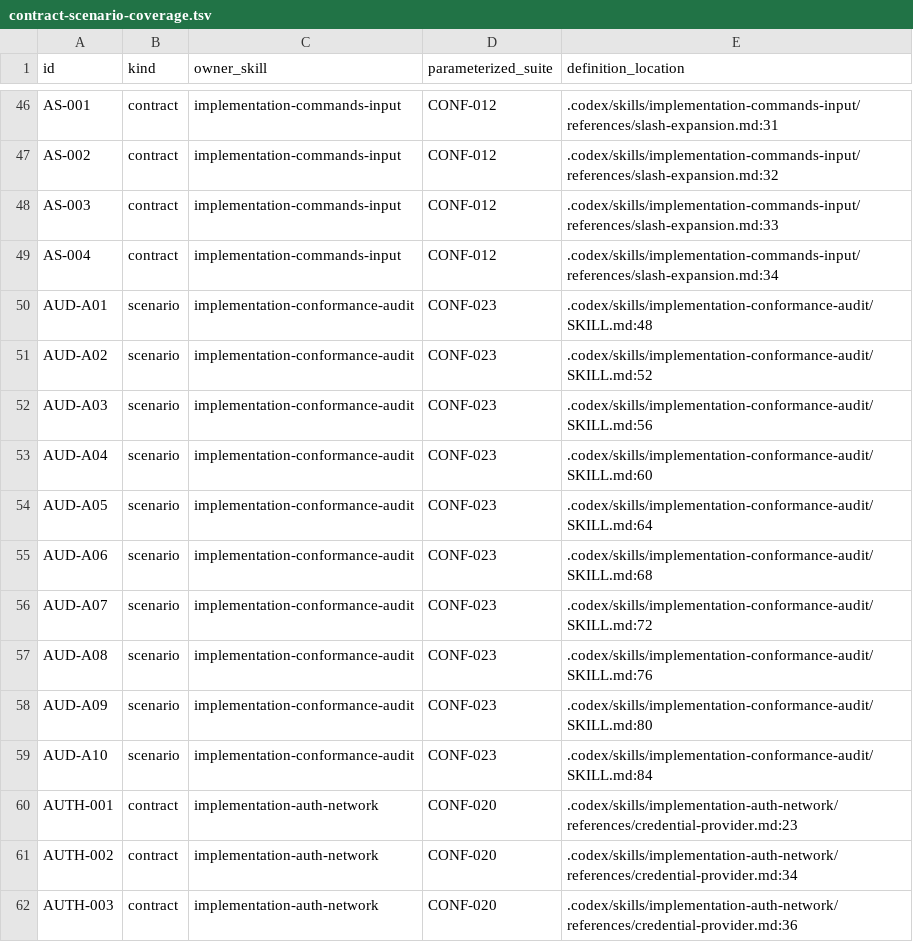
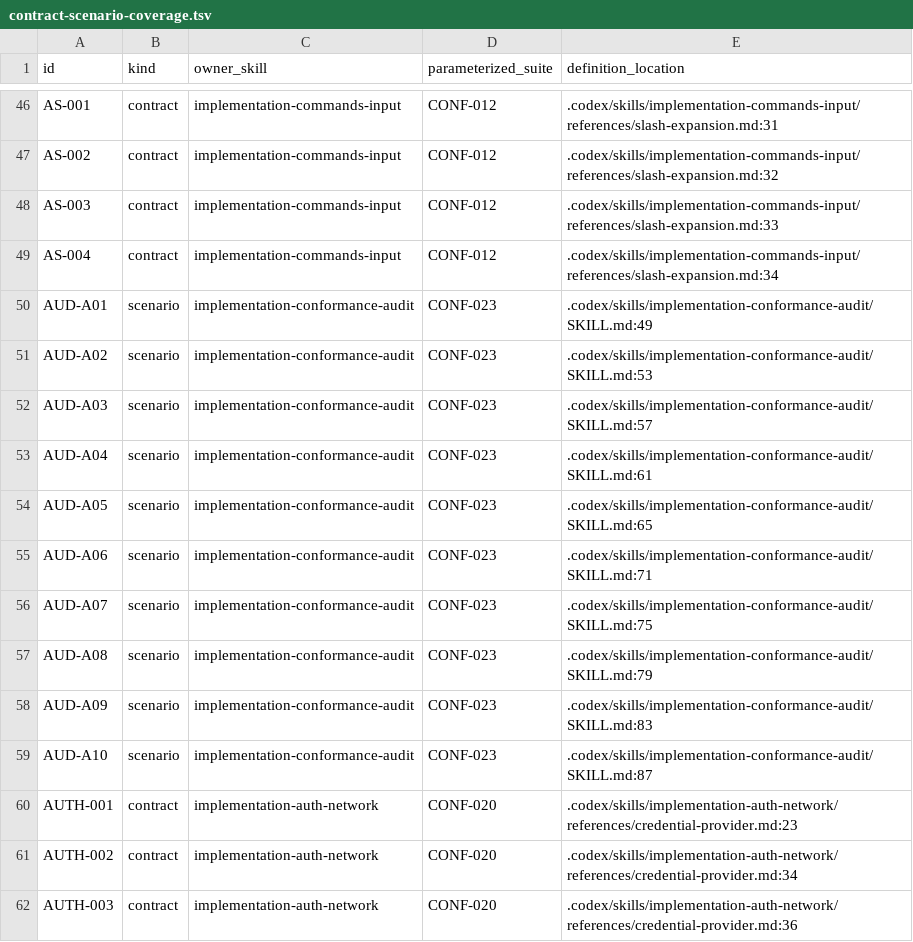
Before and after one commit to greenpau/agentx, a TSV file: .codex/skills/implementation-conformance-audit/references/contract-scenario-coverage.tsv, drawn as a sheet; only a part is shown, gaps mark what is left out.

Commit message:
build: refresh conformance evidence during release
Before this commit: make release advanced VERSION and main.go before committing,
tagging, and pushing. It left source coverage and the reviewed trace stale, so
the conformance audit could fail in CI after a release.

After this commit: make release refreshes source coverage, attests the
version-only main.go trace update, runs build-identity tests and the full audit,
then stages all release evidence before committing, tagging, or pushing.

Tests:
- ruby .codex/skills/implementation-conformance-audit/scripts/\
review_release_evidence_test.rb
- go test -count=1 \
    -run '^(TestBuildIdentityDefaults|TestLinkerStampedBuildIdentity)$' .
- make audit
- make -n release

More info: The release attestor accepts only the next patch and the two exact
main.go version fallbacks. It compares both evidence files with HEAD, preserves
the PLAT-005 and PLAT-A07 bindings, and fails closed for unrelated changes. The
v1.0.4 source evidence and generated contract/scenario manifest are current.

```diff
--- a/.codex/skills/implementation-conformance-audit/references/contract-scenario-coverage.tsv
+++ b/.codex/skills/implementation-conformance-audit/references/contract-scenario-coverage.tsv
@@ -49,12 +49,12 @@ AS-003	contract	implementation-commands-input	CONF-012	.codex/skills/implementat
 AS-004	contract	implementation-commands-input	CONF-012	.codex/skills/implementation-commands-input/references/slash-expansion.md:34
-AUD-A01	scenario	implementation-conformance-audit	CONF-023	.codex/skills/implementation-conformance-audit/SKILL.md:48
-AUD-A02	scenario	implementation-conformance-audit	CONF-023	.codex/skills/implementation-conformance-audit/SKILL.md:52
-AUD-A03	scenario	implementation-conformance-audit	CONF-023	.codex/skills/implementation-conformance-audit/SKILL.md:56
-AUD-A04	scenario	implementation-conformance-audit	CONF-023	.codex/skills/implementation-conformance-audit/SKILL.md:60
-AUD-A05	scenario	implementation-conformance-audit	CONF-023	.codex/skills/implementation-conformance-audit/SKILL.md:64
-AUD-A06	scenario	implementation-conformance-audit	CONF-023	.codex/skills/implementation-conformance-audit/SKILL.md:68
-AUD-A07	scenario	implementation-conformance-audit	CONF-023	.codex/skills/implementation-conformance-audit/SKILL.md:72
-AUD-A08	scenario	implementation-conformance-audit	CONF-023	.codex/skills/implementation-conformance-audit/SKILL.md:76
-AUD-A09	scenario	implementation-conformance-audit	CONF-023	.codex/skills/implementation-conformance-audit/SKILL.md:80
-AUD-A10	scenario	implementation-conformance-audit	CONF-023	.codex/skills/implementation-conformance-audit/SKILL.md:84
+AUD-A01	scenario	implementation-conformance-audit	CONF-023	.codex/skills/implementation-conformance-audit/SKILL.md:49
+AUD-A02	scenario	implementation-conformance-audit	CONF-023	.codex/skills/implementation-conformance-audit/SKILL.md:53
+AUD-A03	scenario	implementation-conformance-audit	CONF-023	.codex/skills/implementation-conformance-audit/SKILL.md:57
+AUD-A04	scenario	implementation-conformance-audit	CONF-023	.codex/skills/implementation-conformance-audit/SKILL.md:61
+AUD-A05	scenario	implementation-conformance-audit	CONF-023	.codex/skills/implementation-conformance-audit/SKILL.md:65
+AUD-A06	scenario	implementation-conformance-audit	CONF-023	.codex/skills/implementation-conformance-audit/SKILL.md:71
+AUD-A07	scenario	implementation-conformance-audit	CONF-023	.codex/skills/implementation-conformance-audit/SKILL.md:75
+AUD-A08	scenario	implementation-conformance-audit	CONF-023	.codex/skills/implementation-conformance-audit/SKILL.md:79
+AUD-A09	scenario	implementation-conformance-audit	CONF-023	.codex/skills/implementation-conformance-audit/SKILL.md:83
+AUD-A10	scenario	implementation-conformance-audit	CONF-023	.codex/skills/implementation-conformance-audit/SKILL.md:87
 AUTH-001	contract	implementation-auth-network	CONF-020	.codex/skills/implementation-auth-network/references/credential-provider.md:23
```
Also changed, not shown: .codex/skills/implementation-conformance-audit/references/source-contract-trace.tsv, .codex/skills/implementation-conformance-audit/references/source-coverage.tsv, 5 other files.
